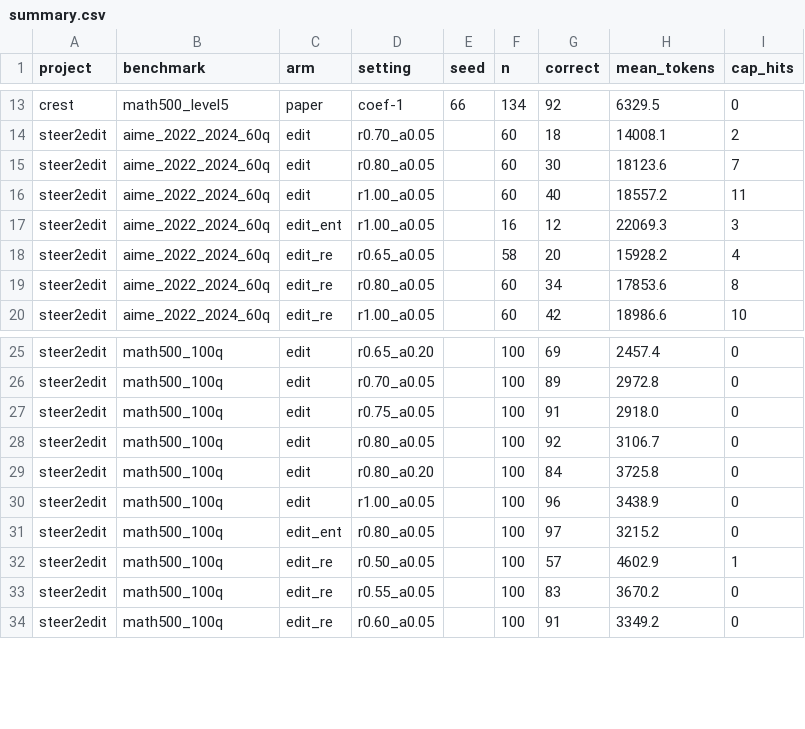
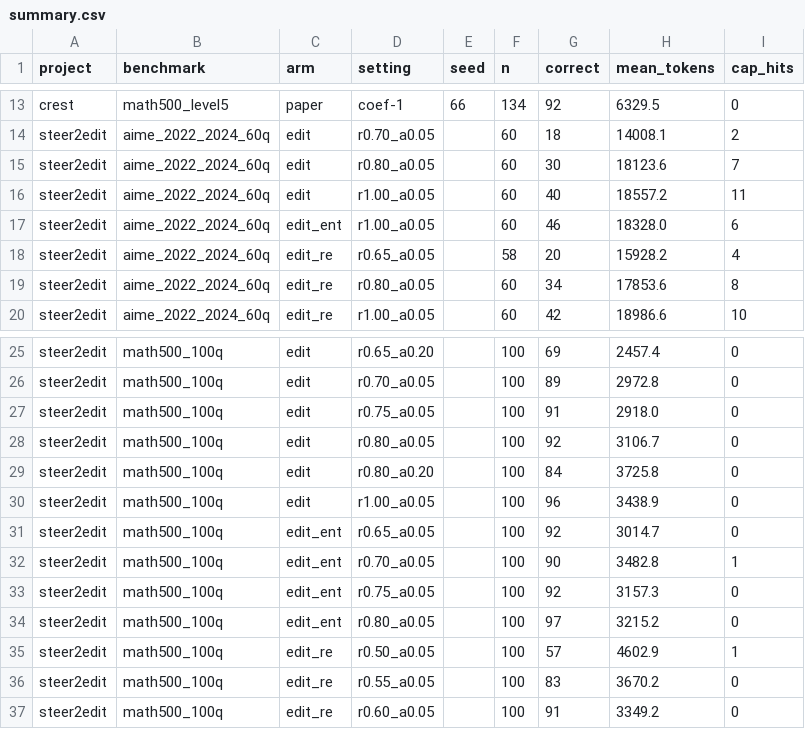
Before and after one commit to andrewlin99245/experiment_results, a CSV file: summary.csv, drawn as a sheet; only a part is shown, gaps mark what is left out.

```diff
--- a/summary.csv
+++ b/summary.csv
@@ -16,3 +16,3 @@ steer2edit,aime_2022_2024_60q,edit,r0.80_a0.05,,60,30,18123.6,7
 steer2edit,aime_2022_2024_60q,edit,r1.00_a0.05,,60,40,18557.2,11
-steer2edit,aime_2022_2024_60q,edit_ent,r1.00_a0.05,,16,12,22069.3,3
+steer2edit,aime_2022_2024_60q,edit_ent,r1.00_a0.05,,60,46,18328.0,6
 steer2edit,aime_2022_2024_60q,edit_re,r0.65_a0.05,,58,20,15928.2,4
@@ -30,2 +30,5 @@ steer2edit,math500_100q,edit,r0.80_a0.20,,100,84,3725.8,0
 steer2edit,math500_100q,edit,r1.00_a0.05,,100,96,3438.9,0
+steer2edit,math500_100q,edit_ent,r0.65_a0.05,,100,92,3014.7,0
+steer2edit,math500_100q,edit_ent,r0.70_a0.05,,100,90,3482.8,1
+steer2edit,math500_100q,edit_ent,r0.75_a0.05,,100,92,3157.3,0
 steer2edit,math500_100q,edit_ent,r0.80_a0.05,,100,97,3215.2,0
```
Also changed, not shown: 6 other files.
